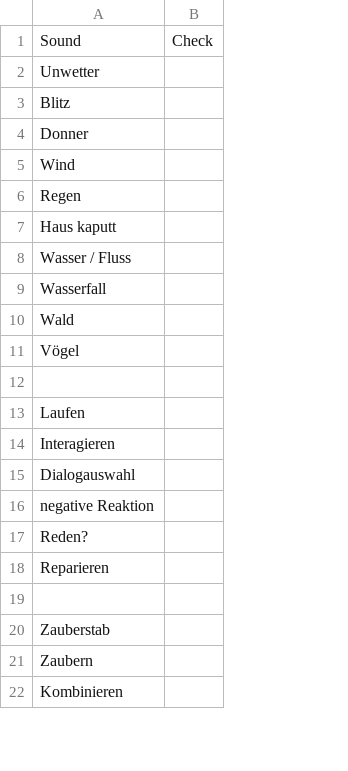
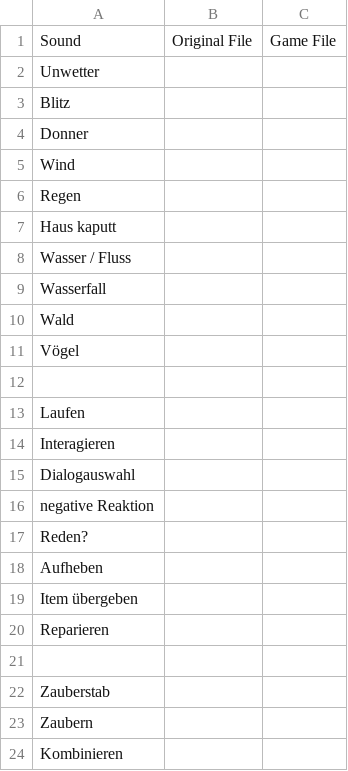
Before and after one commit to Timtam/ggj19, a CSV file: sounds/Checklist.csv, drawn as a sheet; only a part is shown; removed rows and columns are numbered as before the commit, all else as after; the diff names each change by its address in the sheet, - before the commit and + after, or states it on an @@ line.

Commit message:
Sounds checklist update

```diff
--- a/sounds/Checklist.csv
+++ b/sounds/Checklist.csv
-column B, row 1: Check
+column B, row 1: Original File
+column C, row 1: Game File
+row 18: Aufheben
+row 19: Item übergeben
```
